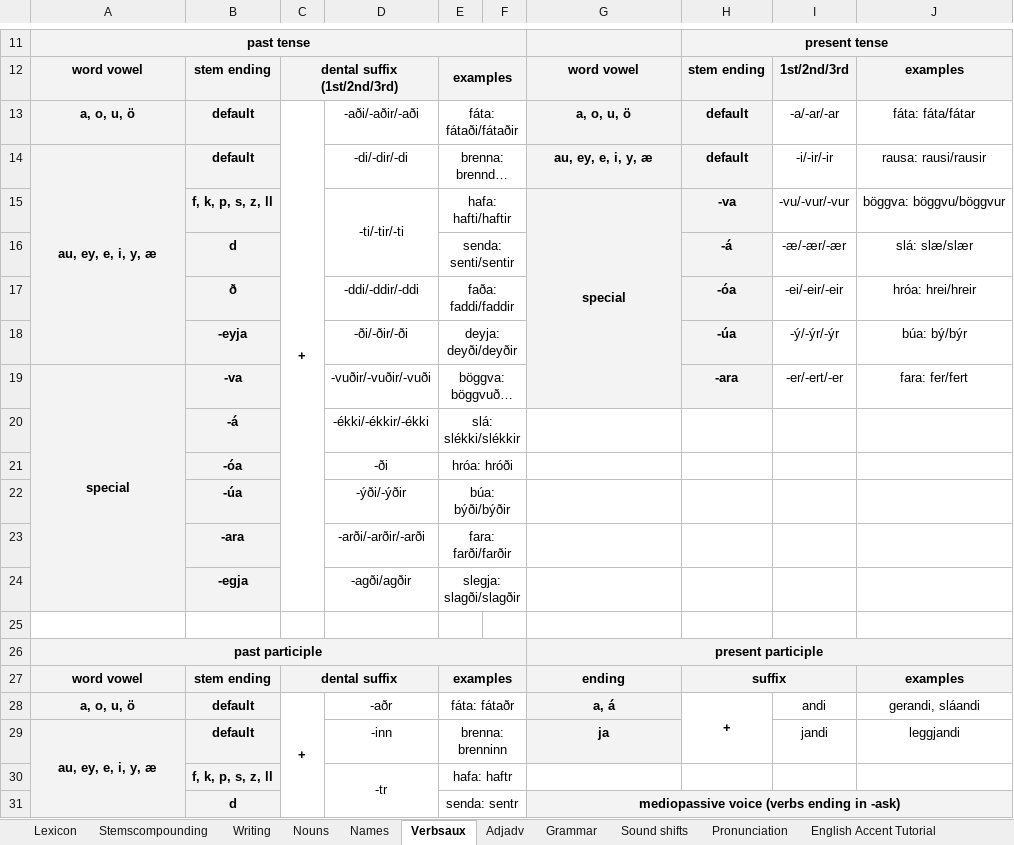
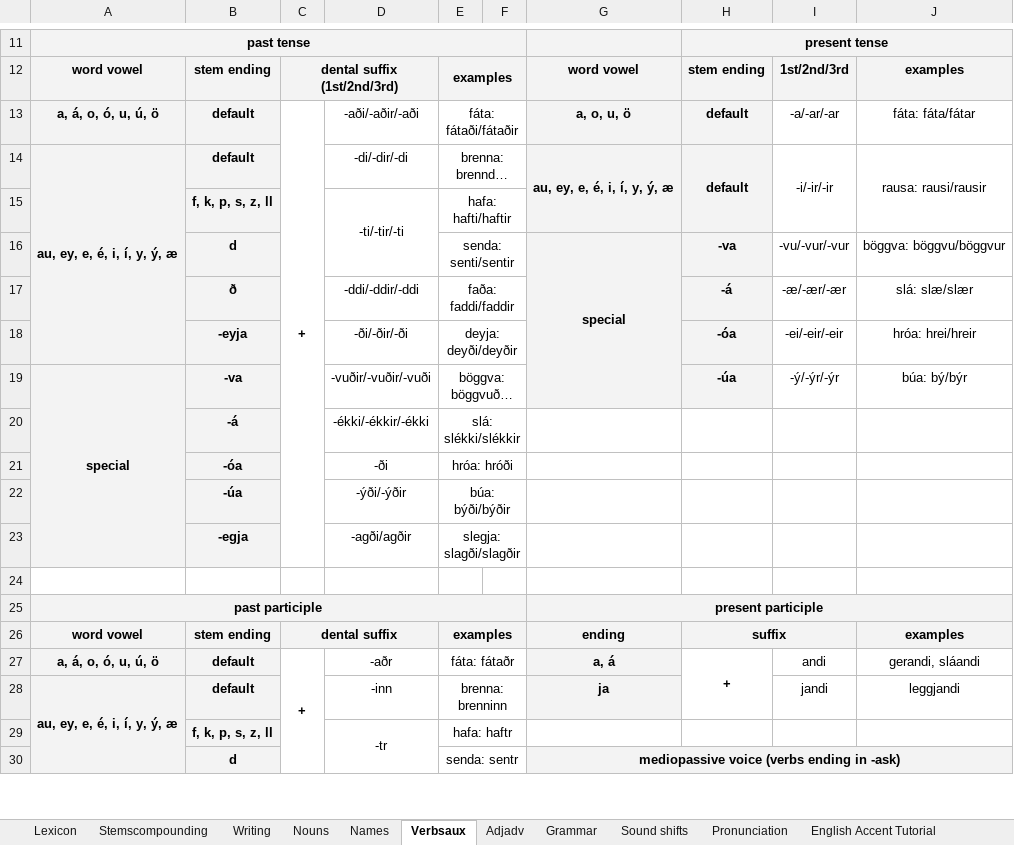
Before and after one commit to Oneo64/Aldraheimr, an Excel workbook: Literature/Languages/Oddarish.xlsx, sheet Verbsaux, drawn as a sheet; only a part is shown, gaps mark what is left out; long unchanged cells end in …; values as stored, in another font and other column widths than the file's, no borders; charts and pictures not drawn; removed rows and columns are numbered as before the commit, all else as after; the diff covers the shown part only; the diff names each change by its address in the sheet, - before the commit and + after, or states it on an @@ line.

```diff
--- a/Literature/Languages/Oddarish.xlsx (sheet Verbsaux)
+++ b/Literature/Languages/Oddarish.xlsx (sheet Verbsaux)
-A13: a, o, u, ö
+A13: a, á, o, ó, u, ú, ö
-A14: au, ey, e, i, y, æ
+A14: au, ey, e, é, i, í, y, ý, æ
-G14: au, ey, e, i, y, æ
+G14: au, ey, e, é, i, í, y, ý, æ
+G14:G15 merged
+H14:H15 merged
+I14:I15 merged
+J14:J15 merged
+row 15:  | f, k, p, s, z, ll |  | -ti/-tir/-ti | hafa: hafti/haftir
-B16: f, k, p, s, z, ll
+B16: d
-D16: -ti/-tir/-ti
+D16: (empty)
-D15:D16 merged
-E16: hafa: hafti/haftir
+E16: senda: senti/sentir
-row 16:  | d |  |  | senda: senti/sentir |  |  | -á | -æ/-ær/-ær | slá: slæ/slær
-H17: -óa
+H17: -á
-I17: -ei/-eir/-eir
+I17: -æ/-ær/-ær
-J17: hróa: hrei/hreir
+J17: slá: slæ/slær
-H18: -úa
+H18: -óa
-I18: -ý/-ýr/-ýr
+I18: -ei/-eir/-eir
-J18: búa: bý/býr
+J18: hróa: hrei/hreir
-H19: -ara
+H19: -úa
-I19: -er/-ert/-er
+I19: -ý/-ýr/-ýr
-J19: fara: fer/fert
+J19: búa: bý/býr
-row 23:  | -ara |  | -arði/-arðir/-arði | fara: farði/farðir
-A27: a, o, u, ö
+A27: a, á, o, ó, u, ú, ö
-A28: au, ey, e, i, y, æ
+A28: au, ey, e, é, i, í, y, ý, æ
```
Also changed, not shown: 24 added rows, 5 removed rows, 30 edited cells, cell formats and merged cells elsewhere in this sheet.
